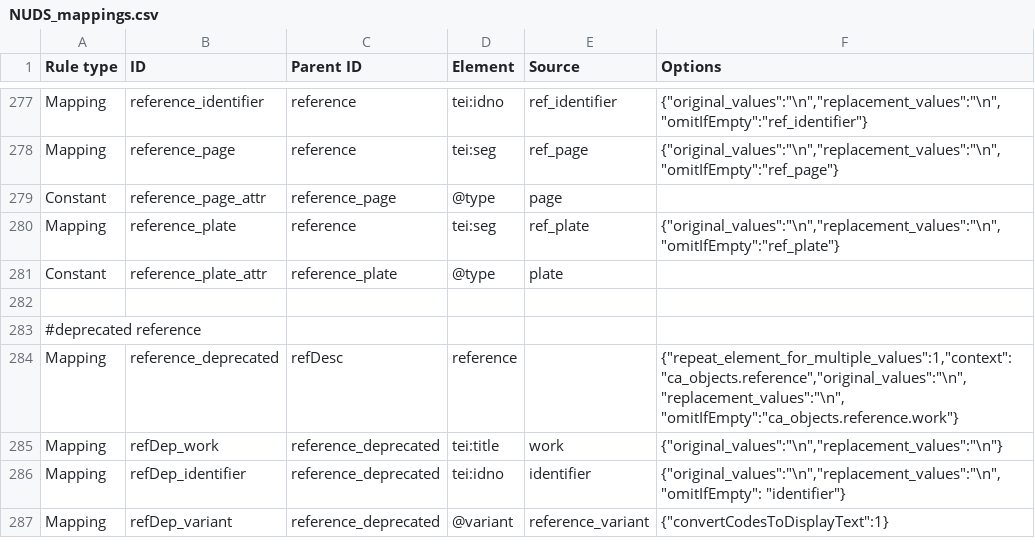
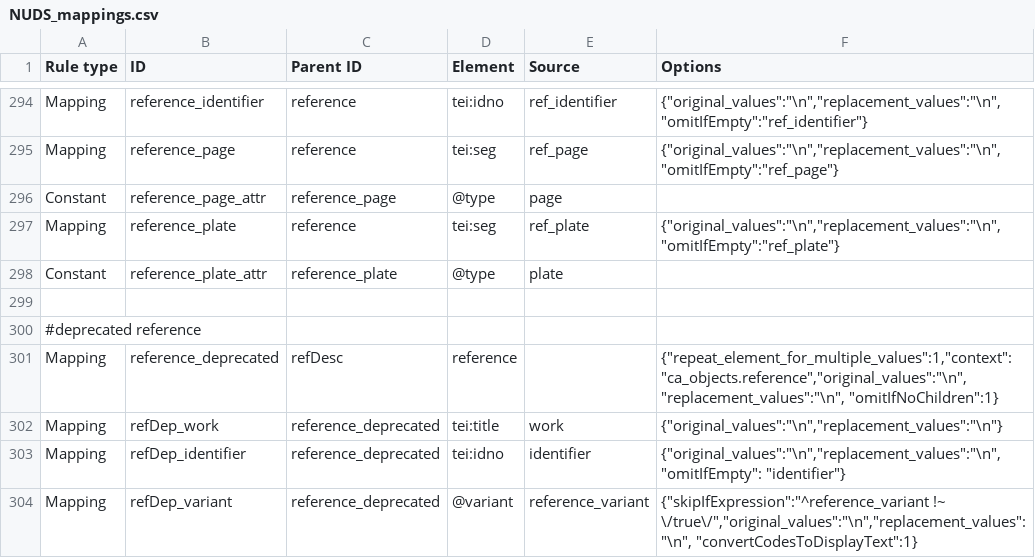
Before and after one commit to AmericanNumismaticSociety/ca-tools, a CSV file: exporters/NUDS_mappings.csv, drawn as a sheet; only a part is shown, gaps mark what is left out; the diff covers the shown part only.

Commit message:
cleaned up boolean flags for variant and certainty, implemented hierarchy category, miscellaneous URI fixes

```diff
--- a/exporters/NUDS_mappings.csv
+++ b/exporters/NUDS_mappings.csv
@@ -283,5 +300,5 @@
 "#deprecated reference",,,,,
-"Mapping","reference_deprecated","refDesc","reference",,"{""repeat_element_for_multiple_values"":1,""context"":""ca_objects.reference"",""original_values"":""\n"",""replacement_values"":""\n"", ""omitIfEmpty"":""ca_objects.reference.work""}"
+"Mapping","reference_deprecated","refDesc","reference",,"{""repeat_element_for_multiple_values"":1,""context"":""ca_objects.reference"",""original_values"":""\n"",""replacement_values"":""\n"", ""omitIfNoChildren"":1}"
 "Mapping","refDep_work","reference_deprecated","tei:title","work","{""original_values"":""\n"",""replacement_values"":""\n""}"
 "Mapping","refDep_identifier","reference_deprecated","tei:idno","identifier","{""original_values"":""\n"",""replacement_values"":""\n"", ""omitIfEmpty"": ""identifier""}"
-"Mapping","refDep_variant","reference_deprecated","@variant","reference_variant","{""convertCodesToDisplayText"":1}"
+"Mapping","refDep_variant","reference_deprecated","@variant","reference_variant","{""skipIfExpression"":""^reference_variant !~ \/true\/"",""original_values"":""\n"",""replacement_values"":""\n"", ""convertCodesToDisplayText"":1}"
```
Also changed, not shown: 17 added rows and 35 edited cells elsewhere in this file.
